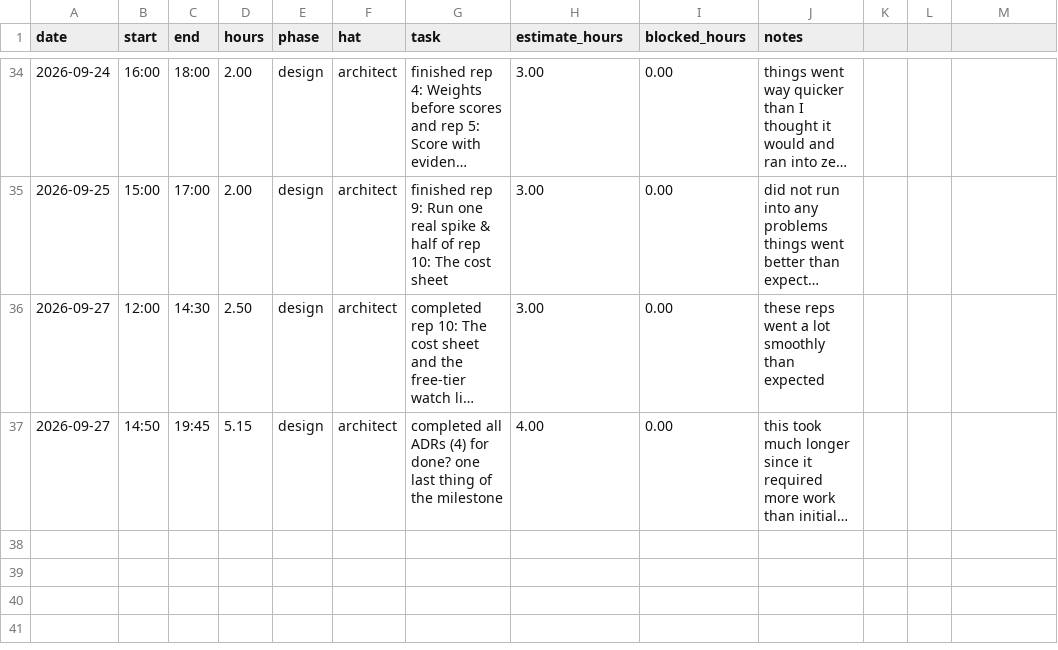
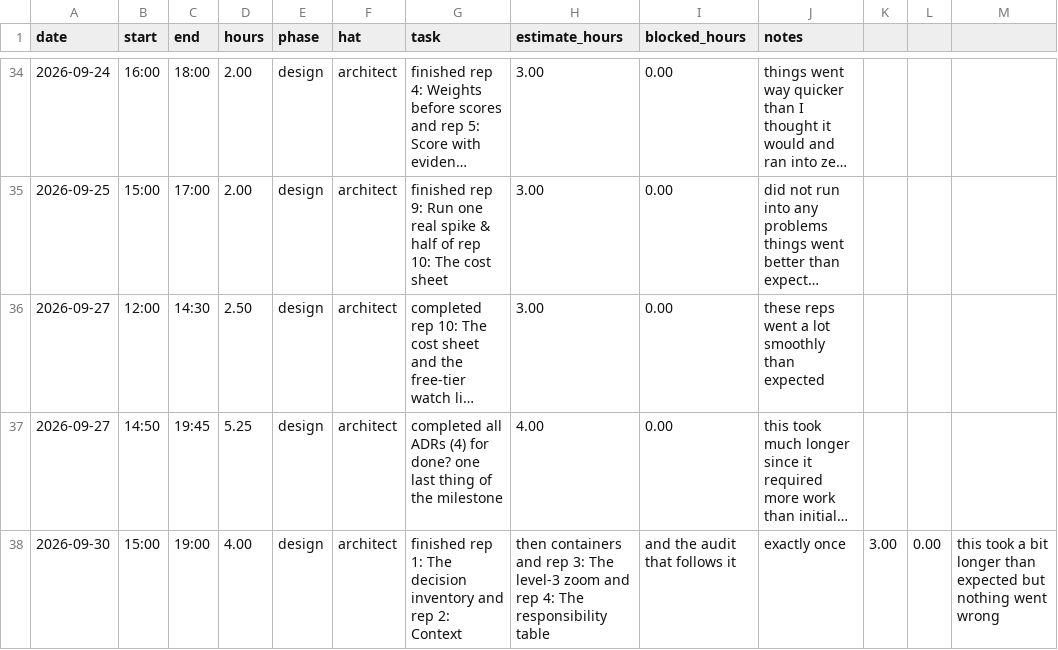
Before and after one commit to thelastroses/capstone, a CSV file: docs/hours-log.csv, drawn as a sheet; only a part is shown, gaps mark what is left out; long unchanged cells end in …; the diff names each change by its address in the sheet, - before the commit and + after, or states it on an @@ line.

```diff
--- a/docs/hours-log.csv
+++ b/docs/hours-log.csv
-D37 (hours): 5.15
+D37 (hours): 5.25
+row 38: 2026-09-30 | 15:00 | 19:00 | 4.00 | design | architect | finished rep 1: The decision inventory and rep 2: Context | then containers and rep 3: The level-3 zoom and rep 4: The responsibility table | and the audit that follows it | exactly once | 3.00 | 0.00 | this took a bit longer than expected but nothing went wrong
```
Also changed, not shown: 4 other files.
